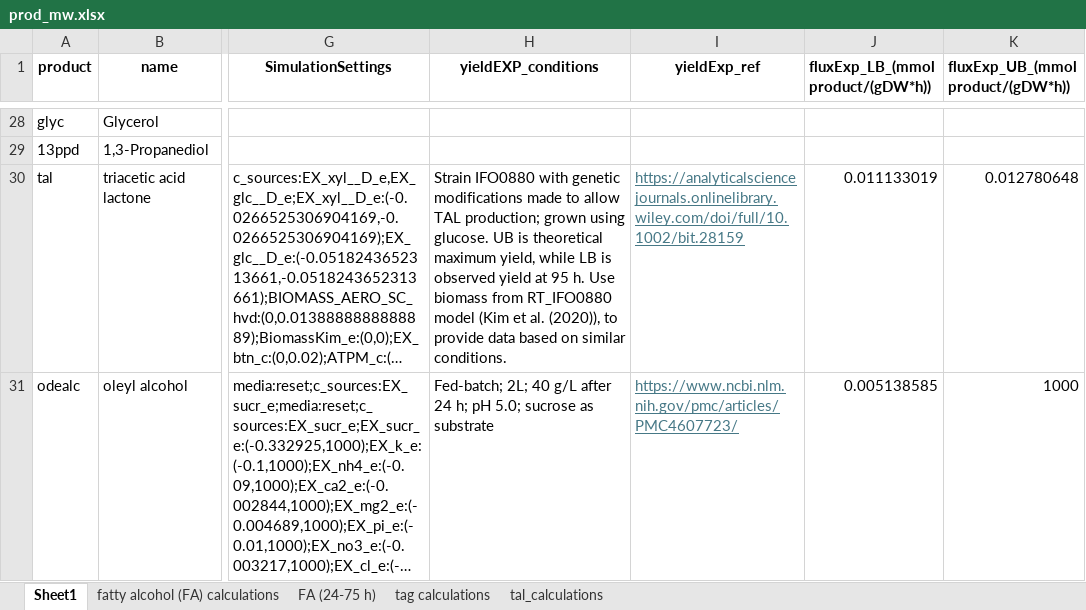
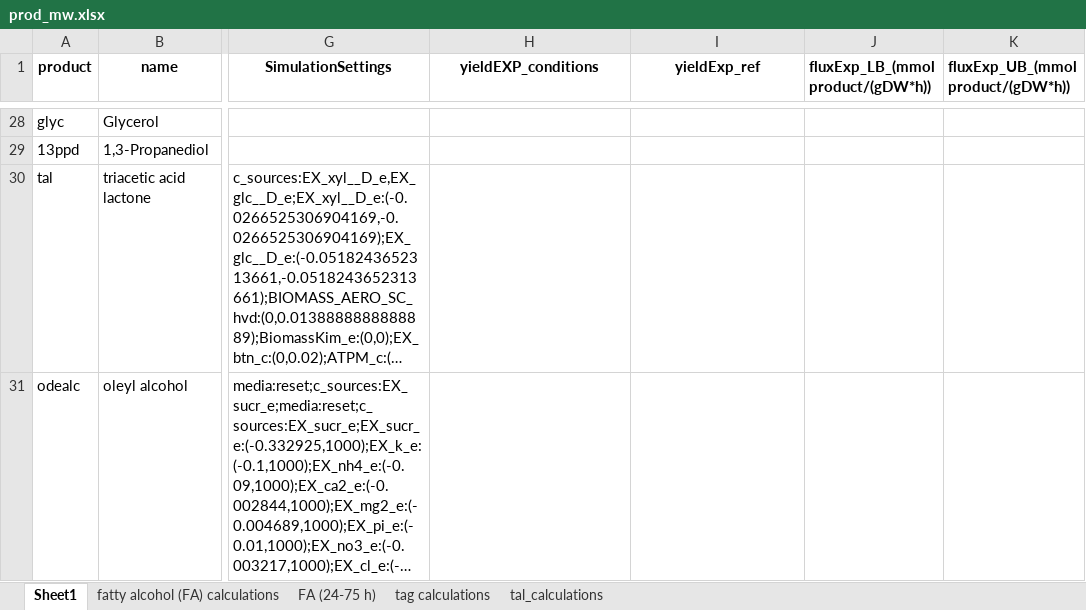
Before and after one commit to EarthToMooney/scRBA, an Excel workbook: application/input/prod_mw.xlsx, sheet Sheet1, drawn as a sheet; only a part is shown, gaps mark what is left out; long unchanged cells end in …; values as stored, in another font and other column widths than the file's, no borders; the diff covers the shown part only; the diff names each change by its address in the sheet, - before the commit and + after, or states it on an @@ line.

```diff
--- a/application/input/prod_mw.xlsx (sheet Sheet1)
+++ b/application/input/prod_mw.xlsx (sheet Sheet1)
-H30 (yieldEXP_conditions): Strain IFO0880 with genetic modifications made to allow TAL production; grown using glucose. UB is theoretical maximum yield, while LB is observed yield at 95 h. Use biomass from RT_IFO0880 model (Kim et al. (2020)), to provide data based on similar conditions.
+H30 (yieldEXP_conditions): (empty)
-I30 (yieldExp_ref): https://analyticalsciencejournals.onlinelibrary.wiley.com/doi/full/10.1002/bit.28159
+I30 (yieldExp_ref): (empty)
-J30: 0.011133019
+J30: (empty)
-K30: 0.012780648
+K30: (empty)
-H31 (yieldEXP_conditions): Fed-batch; 2L; 40 g/L after 24 h; pH 5.0; sucrose as substrate
+H31 (yieldEXP_conditions): (empty)
-I31 (yieldExp_ref): https://www.ncbi.nlm.nih.gov/pmc/articles/PMC4607723/
+I31 (yieldExp_ref): (empty)
-J31: 0.005138585
+J31: (empty)
-K31: 1000
+K31: (empty)
```
Also changed, not shown: 10 edited cells elsewhere in this sheet, 9 other files.
